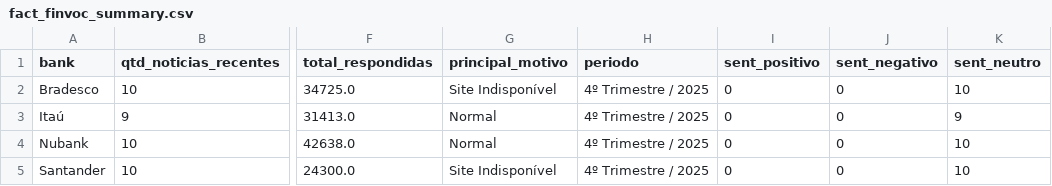
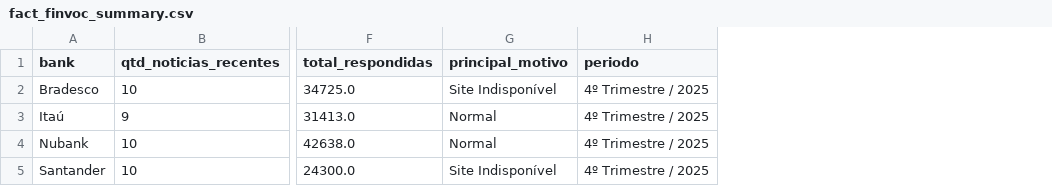
Before and after one commit to alancristians/Voz-do-Cliente-VOC, a CSV file: data/gold/fact_finvoc_summary.csv, drawn as a sheet; only a part is shown, gaps mark what is left out; the diff names each change by its address in the sheet, - before the commit and + after, or states it on an @@ line.

```diff
--- a/data/gold/fact_finvoc_summary.csv
+++ b/data/gold/fact_finvoc_summary.csv
-column I (sent_positivo), rows 2-5: all 0
-column J (sent_negativo), rows 2-5: all 0
-column K (sent_neutro), rows 2-5: 10 | 9 | 10 | 10
```
Also changed, not shown: 5 other files.
